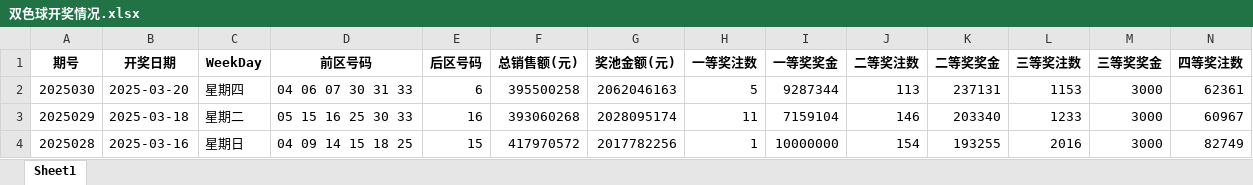
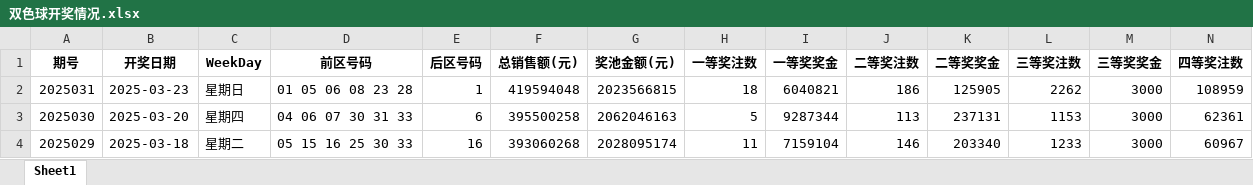
Before and after one commit to konglr/Lottery, an Excel workbook: 双色球开奖情况.xlsx, sheet Sheet1, drawn as a sheet; only a part is shown; the shorter side is filled out with more unchanged rows; values as stored, in another font and other column widths than the file's, no borders; rows hold the shown columns only; the diff names each change by its address in the sheet, - before the commit and + after, or states it on an @@ line.

```diff
--- a/双色球开奖情况.xlsx (sheet Sheet1)
+++ b/双色球开奖情况.xlsx (sheet Sheet1)
+row 2: 2025031 | 2025-03-23 | 星期日 | 01 05 06 08 23 28 | 1 | 419594048 | 2023566815 | 18 | 6040821 | 186 | 125905 | 2262 | 3000 | 108959
```
Also changed, not shown: 2 other files.
